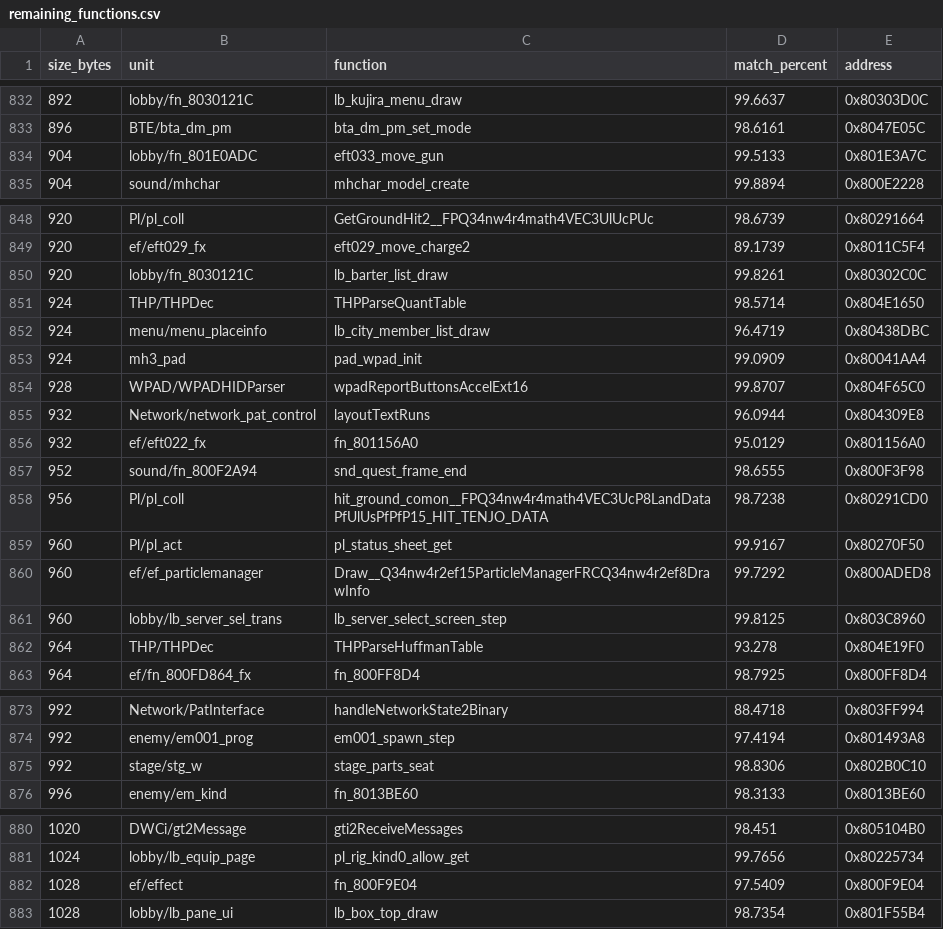
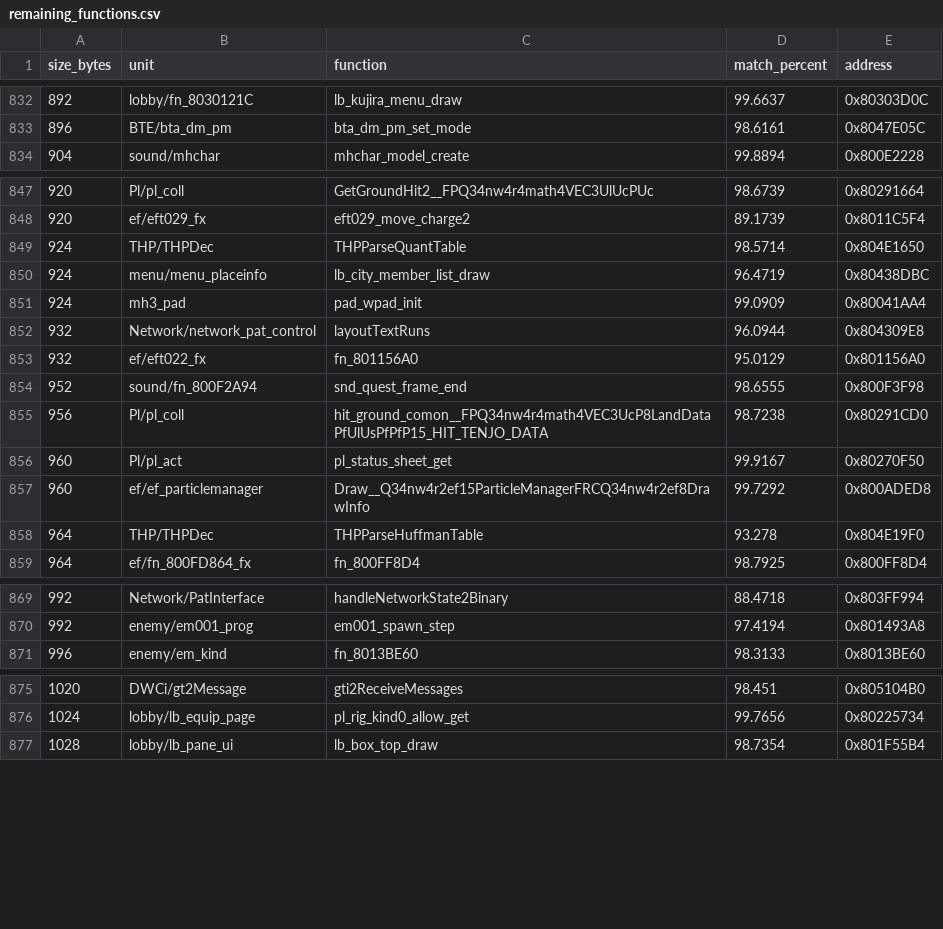
Before and after one commit to InusualZ/mhtri-decomp, a CSV file: remaining_functions.csv, drawn as a sheet; only a part is shown, gaps mark what is left out; the diff covers the shown part only; the diff names each change by its address in the sheet, - before the commit and + after, or states it on an @@ line.

Commit message:
game/ef: match 7 work-list functions of 784-1076 B and raise 16 more
ledger: covered 20554 -> 20554, closed 20519 -> 20519, partial 11 -> 11, matched 19400 -> 19407, bytes 4467936 -> 4474712
gates: ground truth ok, base d9353255, 30 check(s), ok recreated=True
allow: no_outbox

```diff
--- a/remaining_functions.csv
+++ b/remaining_functions.csv
-row 834: 904 | lobby/fn_801E0ADC | eft033_move_gun | 99.5133 | 0x801E3A7C
-row 850: 920 | lobby/fn_8030121C | lb_barter_list_draw | 99.8261 | 0x80302C0C
-row 854: 928 | WPAD/WPADHIDParser | wpadReportButtonsAccelExt16 | 99.8707 | 0x804F65C0
-row 861: 960 | lobby/lb_server_sel_trans | lb_server_select_screen_step | 99.8125 | 0x803C8960
-row 875: 992 | stage/stg_w | stage_parts_seat | 98.8306 | 0x802B0C10
-row 882: 1028 | ef/effect | fn_800F9E04 | 97.5409 | 0x800F9E04
```
Also changed, not shown: 1 removed row elsewhere in this file, 22 other files.
